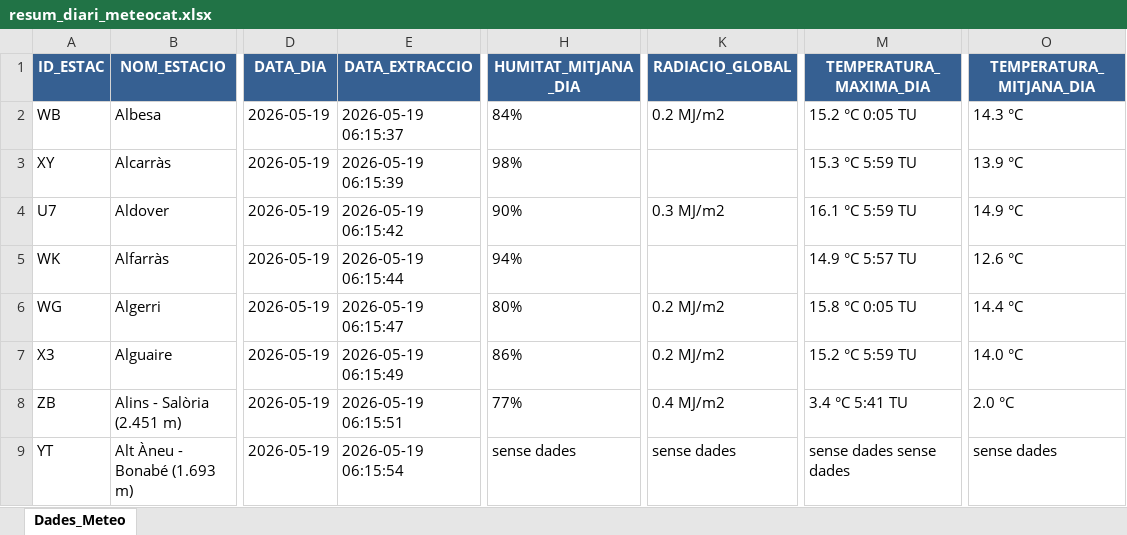
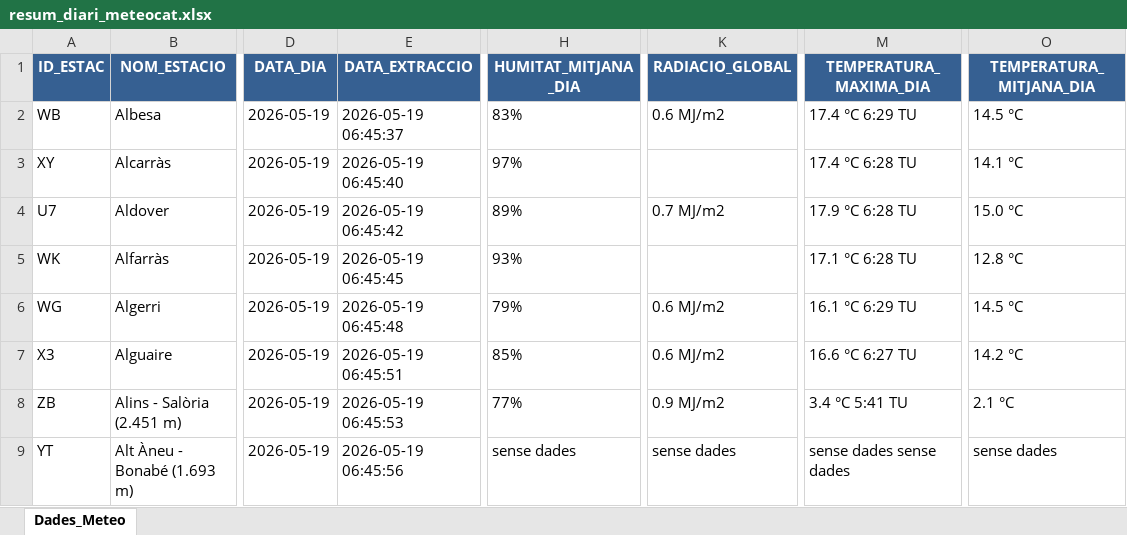
Before and after one commit to joandecorts/getdailydate, an Excel workbook: src/data/resum_diari_meteocat.xlsx, sheet Dades_Meteo, drawn as a sheet; only a part is shown, gaps mark what is left out; values as stored, in another font and other column widths than the file's, no borders; the diff covers the shown part only; the diff names each change by its address in the sheet, - before the commit and + after, or states it on an @@ line.

```diff
--- a/src/data/resum_diari_meteocat.xlsx (sheet Dades_Meteo)
+++ b/src/data/resum_diari_meteocat.xlsx (sheet Dades_Meteo)
-E2 (DATA_EXTRACCIO): 2026-05-19 06:15:37
+E2 (DATA_EXTRACCIO): 2026-05-19 06:45:37
-H2 (HUMITAT_MITJANA_DIA): 84%
+H2 (HUMITAT_MITJANA_DIA): 83%
-K2 (RADIACIO_GLOBAL): 0.2 MJ/m2
+K2 (RADIACIO_GLOBAL): 0.6 MJ/m2
-M2 (TEMPERATURA_MAXIMA_DIA): 15.2 °C 0:05 TU
+M2 (TEMPERATURA_MAXIMA_DIA): 17.4 °C 6:29 TU
-O2 (TEMPERATURA_MITJANA_DIA): 14.3 °C
+O2 (TEMPERATURA_MITJANA_DIA): 14.5 °C
-E3 (DATA_EXTRACCIO): 2026-05-19 06:15:39
+E3 (DATA_EXTRACCIO): 2026-05-19 06:45:40
-H3 (HUMITAT_MITJANA_DIA): 98%
+H3 (HUMITAT_MITJANA_DIA): 97%
-M3 (TEMPERATURA_MAXIMA_DIA): 15.3 °C 5:59 TU
+M3 (TEMPERATURA_MAXIMA_DIA): 17.4 °C 6:28 TU
-O3 (TEMPERATURA_MITJANA_DIA): 13.9 °C
+O3 (TEMPERATURA_MITJANA_DIA): 14.1 °C
-E4 (DATA_EXTRACCIO): 2026-05-19 06:15:42
+E4 (DATA_EXTRACCIO): 2026-05-19 06:45:42
-H4 (HUMITAT_MITJANA_DIA): 90%
+H4 (HUMITAT_MITJANA_DIA): 89%
-K4 (RADIACIO_GLOBAL): 0.3 MJ/m2
+K4 (RADIACIO_GLOBAL): 0.7 MJ/m2
-M4 (TEMPERATURA_MAXIMA_DIA): 16.1 °C 5:59 TU
+M4 (TEMPERATURA_MAXIMA_DIA): 17.9 °C 6:28 TU
-O4 (TEMPERATURA_MITJANA_DIA): 14.9 °C
+O4 (TEMPERATURA_MITJANA_DIA): 15.0 °C
-E5 (DATA_EXTRACCIO): 2026-05-19 06:15:44
+E5 (DATA_EXTRACCIO): 2026-05-19 06:45:45
-H5 (HUMITAT_MITJANA_DIA): 94%
+H5 (HUMITAT_MITJANA_DIA): 93%
-M5 (TEMPERATURA_MAXIMA_DIA): 14.9 °C 5:57 TU
+M5 (TEMPERATURA_MAXIMA_DIA): 17.1 °C 6:28 TU
-O5 (TEMPERATURA_MITJANA_DIA): 12.6 °C
+O5 (TEMPERATURA_MITJANA_DIA): 12.8 °C
-E6 (DATA_EXTRACCIO): 2026-05-19 06:15:47
+E6 (DATA_EXTRACCIO): 2026-05-19 06:45:48
-H6 (HUMITAT_MITJANA_DIA): 80%
+H6 (HUMITAT_MITJANA_DIA): 79%
-K6:K7 (RADIACIO_GLOBAL): 0.2 MJ/m2
+K6:K7 (RADIACIO_GLOBAL): 0.6 MJ/m2
-M6 (TEMPERATURA_MAXIMA_DIA): 15.8 °C 0:05 TU
+M6 (TEMPERATURA_MAXIMA_DIA): 16.1 °C 6:29 TU
-O6 (TEMPERATURA_MITJANA_DIA): 14.4 °C
+O6 (TEMPERATURA_MITJANA_DIA): 14.5 °C
-E7 (DATA_EXTRACCIO): 2026-05-19 06:15:49
+E7 (DATA_EXTRACCIO): 2026-05-19 06:45:51
-H7 (HUMITAT_MITJANA_DIA): 86%
+H7 (HUMITAT_MITJANA_DIA): 85%
-M7 (TEMPERATURA_MAXIMA_DIA): 15.2 °C 5:59 TU
+M7 (TEMPERATURA_MAXIMA_DIA): 16.6 °C 6:27 TU
-O7 (TEMPERATURA_MITJANA_DIA): 14.0 °C
+O7 (TEMPERATURA_MITJANA_DIA): 14.2 °C
-E8 (DATA_EXTRACCIO): 2026-05-19 06:15:51
+E8 (DATA_EXTRACCIO): 2026-05-19 06:45:53
-K8 (RADIACIO_GLOBAL): 0.4 MJ/m2
+K8 (RADIACIO_GLOBAL): 0.9 MJ/m2
-O8 (TEMPERATURA_MITJANA_DIA): 2.0 °C
+O8 (TEMPERATURA_MITJANA_DIA): 2.1 °C
-E9 (DATA_EXTRACCIO): 2026-05-19 06:15:54
+E9 (DATA_EXTRACCIO): 2026-05-19 06:45:56
```
Also changed, not shown: 794 edited cells elsewhere in this sheet, 3 other files.
